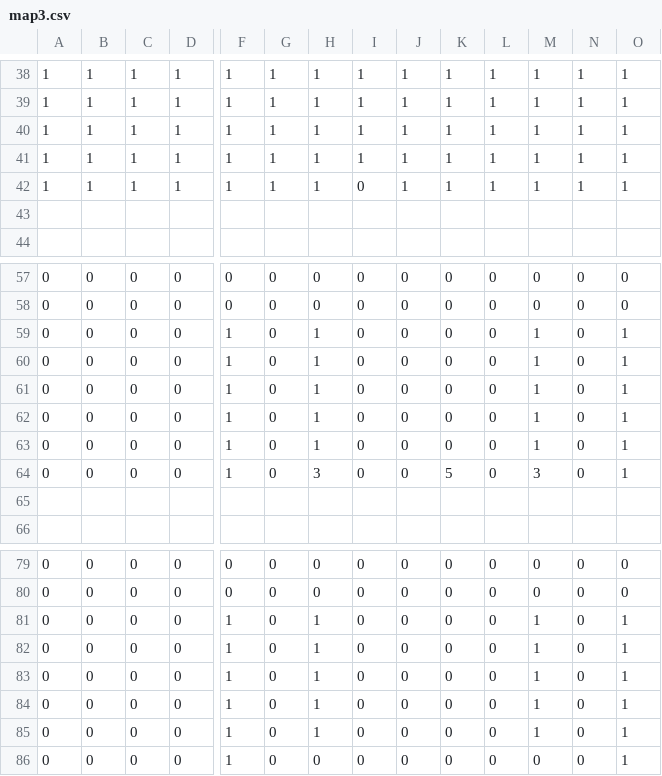
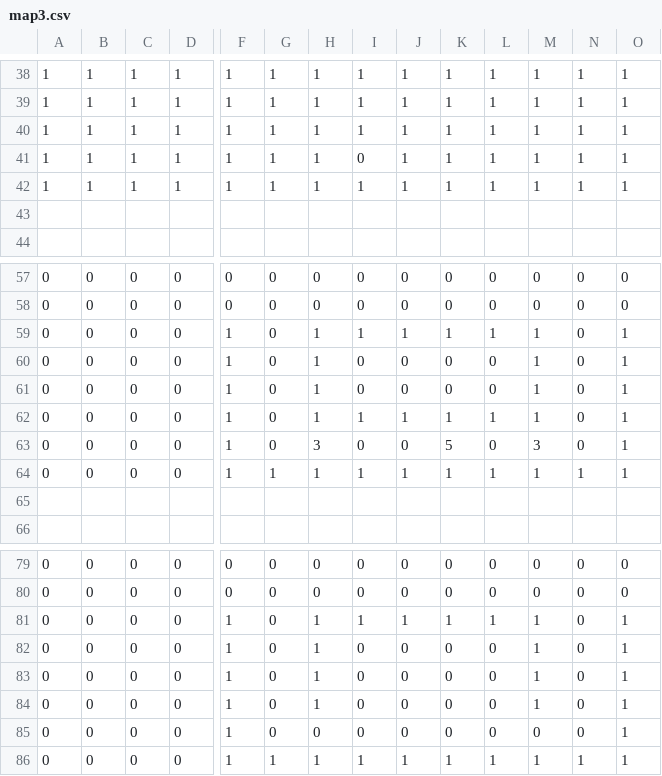
Before and after one commit to RyutoOzawa/2328_2month, a CSV file: map/map3.csv, drawn as a sheet; only a part is shown, gaps mark what is left out; removed rows and columns are numbered as before the commit, all else as after; rows hold the shown columns only; the diff names each change by its address in the sheet, - before the commit and + after, or states it on an @@ line.

```diff
--- a/map/map3.csv
+++ b/map/map3.csv
@@ row 42 moved to row 41: 1 @@
+row 59: 0 | 0 | 0 | 0 | 1 | 0 | 1 | 1 | 1 | 1 | 1 | 1 | 0 | 1
-I62: 0
+I62: 1
-J62: 0
+J62: 1
-K62: 0
+K62: 1
-L62: 0
+L62: 1
-row 62: 0 | 0 | 0 | 0 | 1 | 0 | 1 | 0 | 0 | 0 | 0 | 1 | 0 | 1
-row 63: 0 | 0 | 0 | 0 | 1 | 0 | 1 | 0 | 0 | 0 | 0 | 1 | 0 | 1
+row 64: 0 | 0 | 0 | 0 | 1 | 1 | 1 | 1 | 1 | 1 | 1 | 1 | 1 | 1
-I81: 0
+I81: 1
-J81: 0
+J81: 1
-K81: 0
+K81: 1
-L81: 0
+L81: 1
-row 82: 0 | 0 | 0 | 0 | 1 | 0 | 1 | 0 | 0 | 0 | 0 | 1 | 0 | 1
+row 86: 0 | 0 | 0 | 0 | 1 | 1 | 1 | 1 | 1 | 1 | 1 | 1 | 1 | 1
```
Also changed, not shown: 1 other file.
